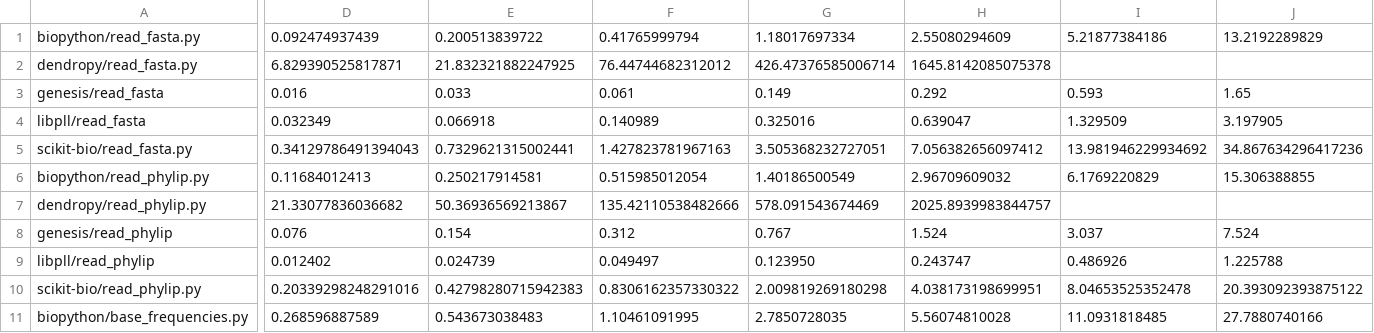
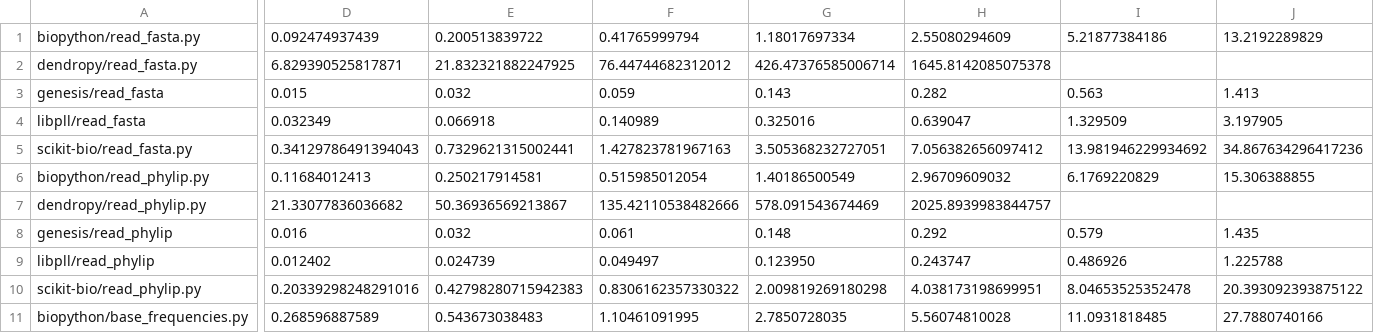
Before and after one commit to lczech/genesis-gappa-paper, a CSV file: measure_time.csv, drawn as a sheet; only a part is shown, gaps mark what is left out; the diff covers the shown part only; the diff names each change by its address in the sheet, - before the commit and + after, or states it on an @@ line.

```diff
--- a/measure_time.csv
+++ b/measure_time.csv
-D3: 0.016
+D3: 0.015
-E3: 0.033
+E3: 0.032
-F3: 0.061
+F3: 0.059
-G3: 0.149
+G3: 0.143
-H3: 0.292
+H3: 0.282
-I3: 0.593
+I3: 0.563
-J3: 1.65
+J3: 1.413
-D8: 0.076
+D8: 0.016
-E8: 0.154
+E8: 0.032
-F8: 0.312
+F8: 0.061
-G8: 0.767
+G8: 0.148
-H8: 1.524
+H8: 0.292
-I8: 3.037
+I8: 0.579
-J8: 7.524
+J8: 1.435
```
Also changed, not shown: 4 edited cells elsewhere in this file, 27 other files.
